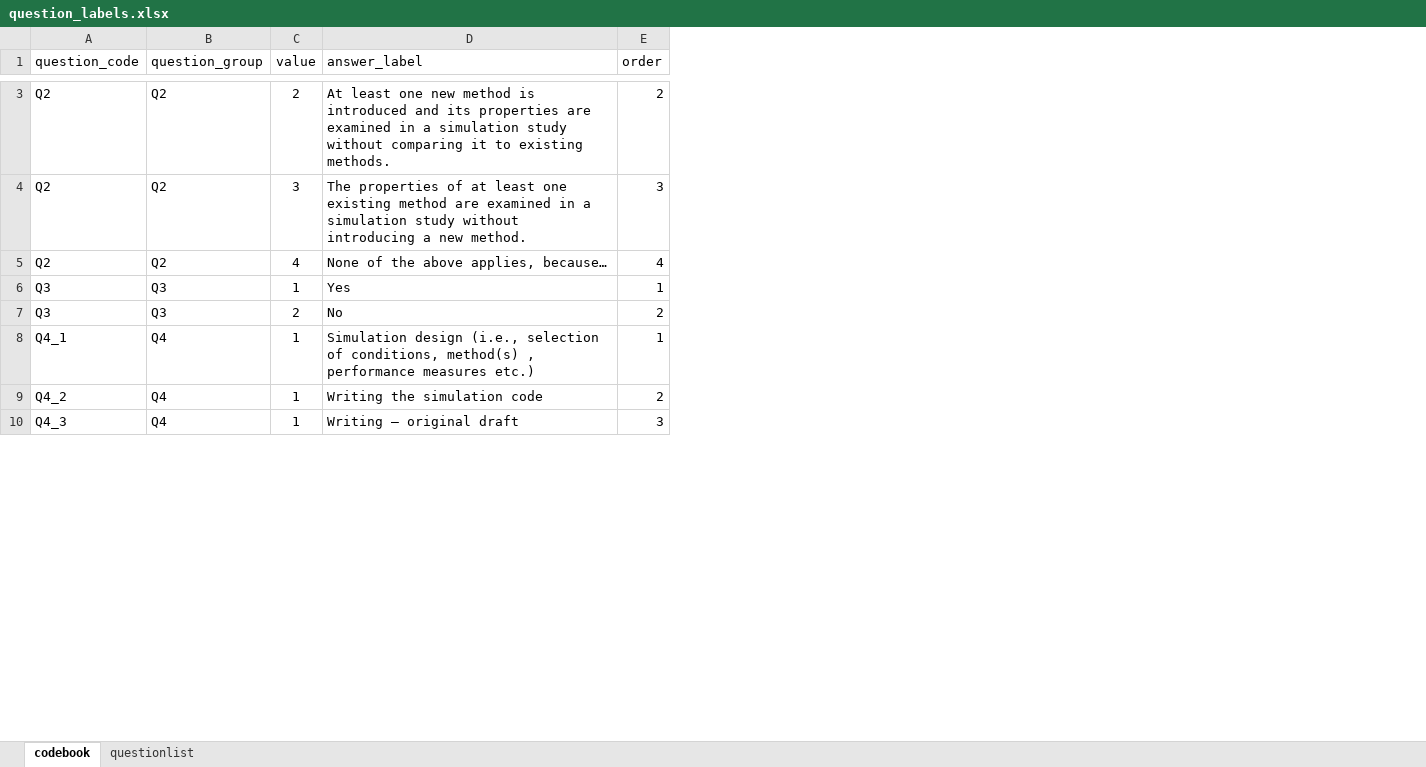
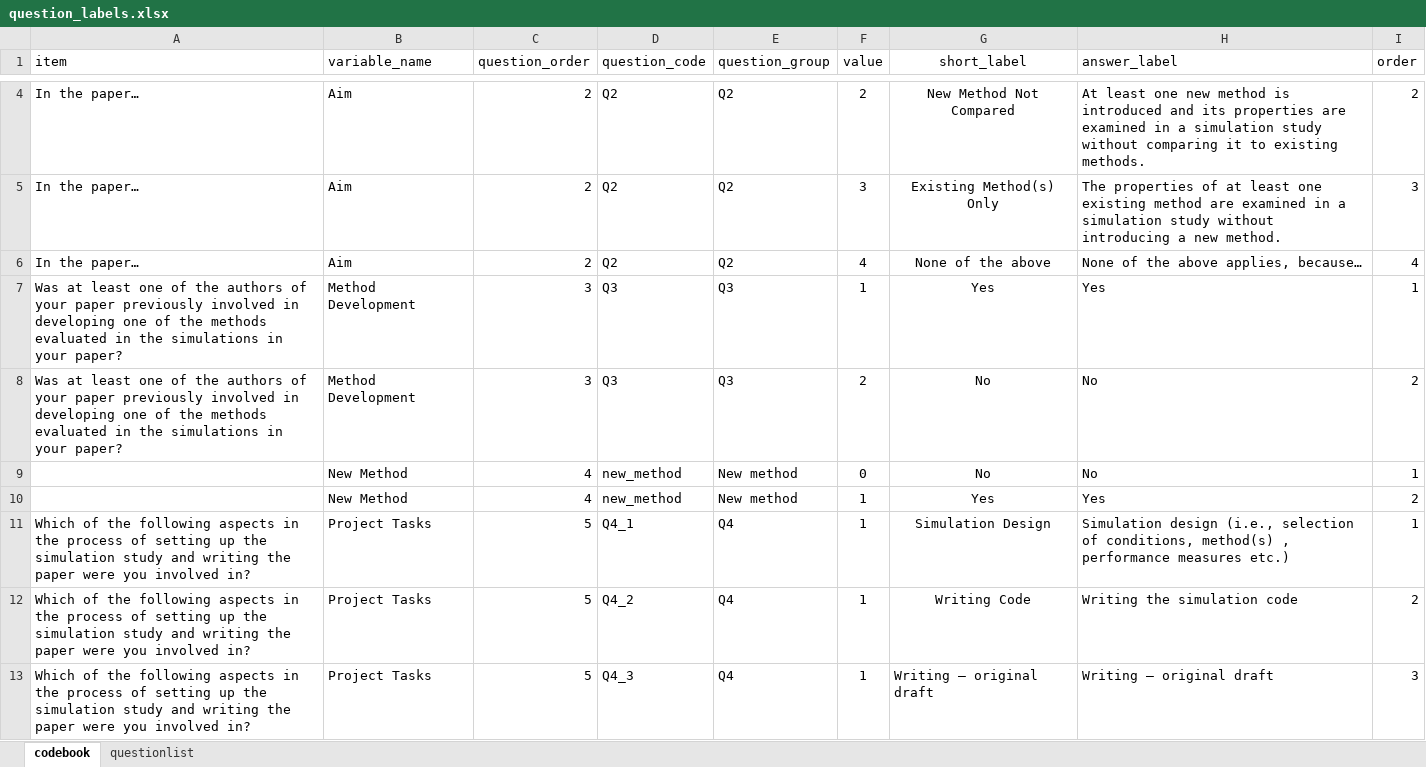
Before and after one commit to Anouk-Bouma/Simulation_Questionnaire, an Excel workbook: question_labels.xlsx, sheet codebook, drawn as a sheet; only a part is shown, gaps mark what is left out; values as stored, in another font and other column widths than the file's, no borders; addresses are those after the commit; the diff covers the shown part only; the diff names each change by its address in the sheet, - before the commit and + after, or states it on an @@ line.

Commit message:
question labels back-up

```diff
--- a/question_labels.xlsx (sheet codebook)
+++ b/question_labels.xlsx (sheet codebook)
+column A (item), rows 4-8: In the paper… | In the paper… | In the paper… | Was at least one of the authors of your paper previously involved in developing one of the methods evaluated in the simulations in your paper? | Was at least one of the authors of your paper previously involved in developing one of the methods evaluated in the simulations in your paper?; rows 11-13: all Which of the following aspects in the process of setting up the simulation study and writing the paper were you involved in?
+column B (variable_name), rows 4-8: Aim | Aim | Aim | Method Development | Method Development; rows 11-13: all Project Tasks
+column C (question_order), rows 4-8: 2 | 2 | 2 | 3 | 3; rows 11-13: all 5
+column G (short_label), rows 4-8: New Method Not Compared | Existing Method(s) Only | None of the above | Yes | No; rows 11-13: Simulation Design | Writing Code | Writing – original draft
+row 9:  | New Method | 4 | new_method | New method | 0 | No | No | 1
+row 10:  | New Method | 4 | new_method | New method | 1 | Yes | Yes | 2
```
Also changed, not shown: 18 added rows and 17 edited cells elsewhere in this sheet.
